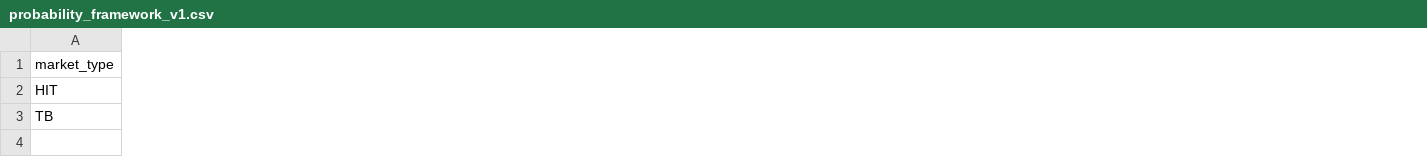
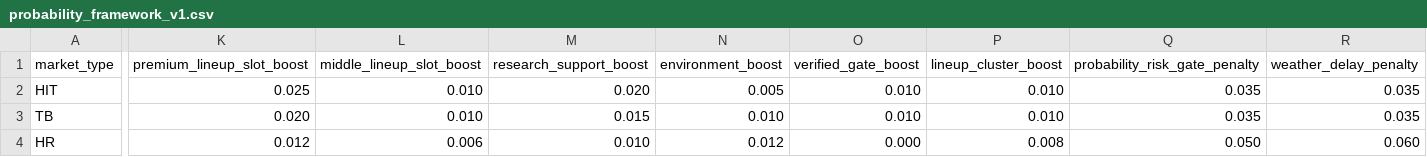
Before and after one commit to christianbmay23/black-sheep-mlb, a CSV file: echoiq_v3/config/probability_framework_v1.csv, drawn as a sheet; only a part is shown, gaps mark what is left out; rows hold the shown columns only; the diff covers the shown part only; the diff names each change by its address in the sheet, - before the commit and + after, or states it on an @@ line.

Commit message:
feat(echoiq): refine probability framework v1.1

```diff
--- a/echoiq_v3/config/probability_framework_v1.csv
+++ b/echoiq_v3/config/probability_framework_v1.csv
+column K (premium_lineup_slot_boost), rows 2-3: 0.025 | 0.020
+column L (middle_lineup_slot_boost), rows 2-3: 0.010 | 0.010
+column M (research_support_boost), rows 2-3: 0.020 | 0.015
+column N (environment_boost), rows 2-3: 0.005 | 0.010
+column O (verified_gate_boost), rows 2-3: 0.010 | 0.010
+column P (lineup_cluster_boost), rows 2-3: 0.010 | 0.010
+column Q (probability_risk_gate_penalty), rows 2-3: 0.035 | 0.035
+column R (weather_delay_penalty), rows 2-3: 0.035 | 0.035
+row 4: HR | 0.012 | 0.006 | 0.010 | 0.012 | 0.000 | 0.008 | 0.050 | 0.060
```
Also changed, not shown: 6 added columns elsewhere in this file, 3 other files.
